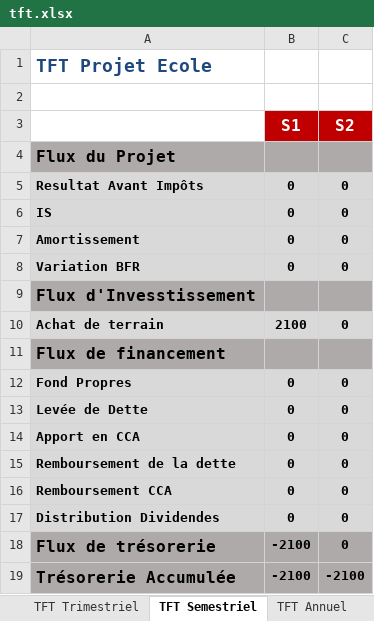
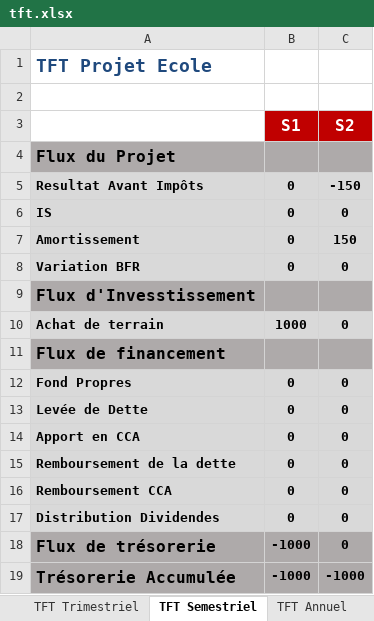
Before and after one commit to theblackhawk2/CFGPlateforme, an Excel workbook: module classe projet/ModulePrincipal/tft.xlsx, sheet TFT Semestriel, drawn as a sheet; values as stored, in another font and other column widths than the file's, no borders; the diff names each change by its address in the sheet, - before the commit and + after, or states it on an @@ line.

```diff
--- a/module classe projet/ModulePrincipal/tft.xlsx (sheet TFT Semestriel)
+++ b/module classe projet/ModulePrincipal/tft.xlsx (sheet TFT Semestriel)
-C5 (S2): 0
+C5 (S2): -150
-C7 (S2): 0
+C7 (S2): 150
-B10 (S1): 2100
+B10 (S1): 1000
-B18:B19 (S1): -2100
+B18:B19 (S1): -1000
-C19 (S2): -2100
+C19 (S2): -1000
```
Also changed, not shown: sheet TFT Mensuel, sheet TFT Trimestriel, sheet TFT Annuel, module classe projet/ModulePrincipal/CPC.xlsx, module classe projet/ModulePrincipal/Parametres.xlsx, 2 other files.
